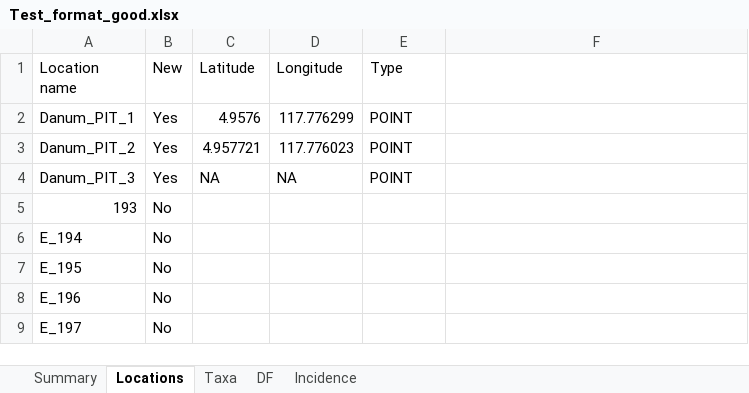
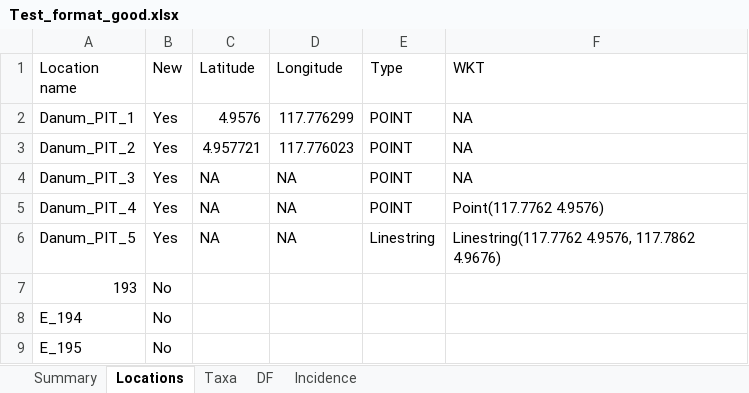
Before and after one commit to ImperialCollegeLondon/safedata_validator, an Excel workbook: test_files/Test_format_good.xlsx, sheet Locations, drawn as a sheet; only a part is shown; the shorter side is filled out with more unchanged rows; values as stored, in another font and other column widths than the file's, no borders; the diff names each change by its address in the sheet, - before the commit and + after, or states it on an @@ line.

Commit message:
Switched locations index setup to use WKT representation and to allow WKT geometries in the locations file: lat, long or WKT

```diff
--- a/test_files/Test_format_good.xlsx (sheet Locations)
+++ b/test_files/Test_format_good.xlsx (sheet Locations)
-F1: (empty)
+F1: WKT
-F2:F4 (WKT): (empty)
+F2:F4 (WKT): NA
+row 5: Danum_PIT_4 | Yes | NA | NA | POINT | Point(117.7762 4.9576)
+row 6: Danum_PIT_5 | Yes | NA | NA | Linestring | Linestring(117.7762 4.9576, 117.7862 4.9676)
```
Also changed, not shown: sheet DF, sheet Incidence, 3 other files.
